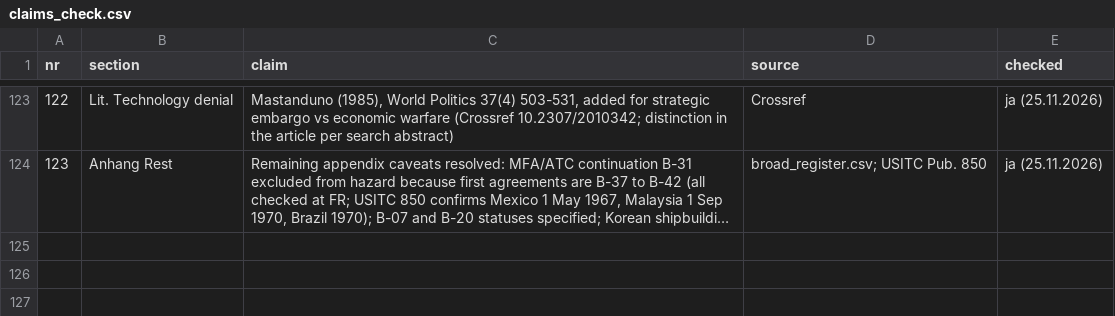
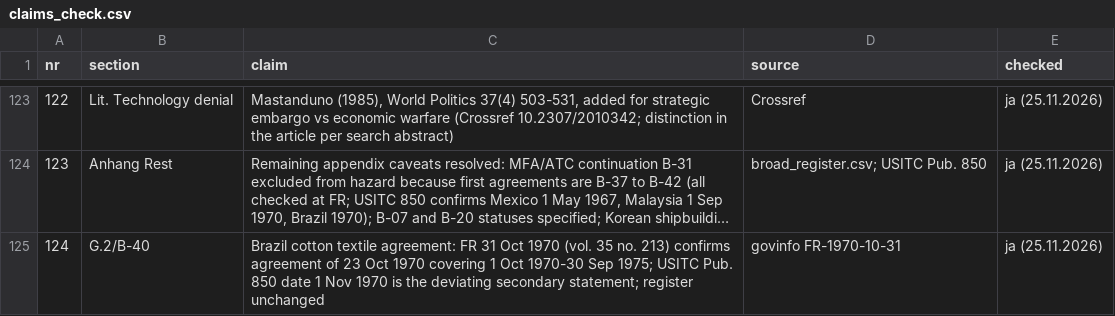
Before and after one commit to wfhungerland/AMNESIA, a CSV file: manuscript/claims_check.csv, drawn as a sheet; only a part is shown, gaps mark what is left out; long unchanged cells end in …; the diff names each change by its address in the sheet, - before the commit and + after, or states it on an @@ line.

```diff
--- a/manuscript/claims_check.csv
+++ b/manuscript/claims_check.csv
+row 125: 124 | G.2/B-40 | Brazil cotton textile agreement: FR 31 Oct 1970 (vol. 35 no. 213) confirms agreement of 23 Oct 1970 covering 1 Oct 1970-30 Sep 1975; USITC Pub. 850 date 1 Nov 1970 is the deviating secondary statement; register unchanged | govinfo FR-1970-10-31 | ja (25.11.2026)
```
Also changed, not shown: data/broad_register.csv.
